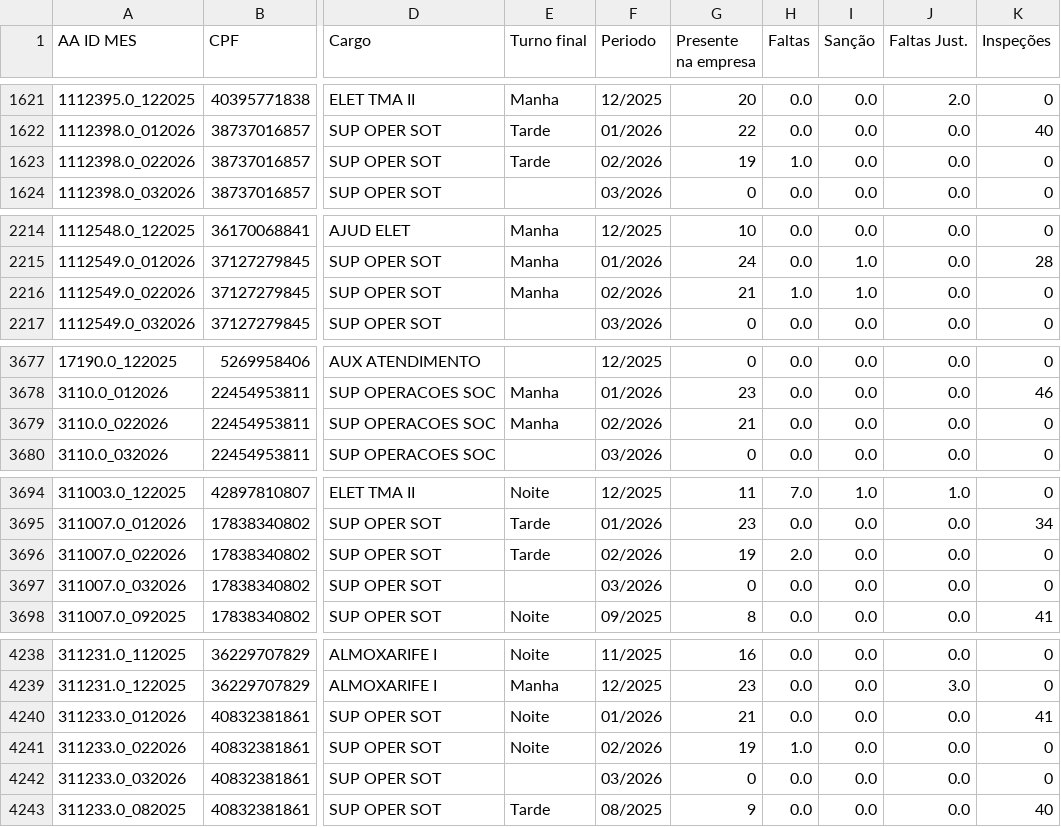
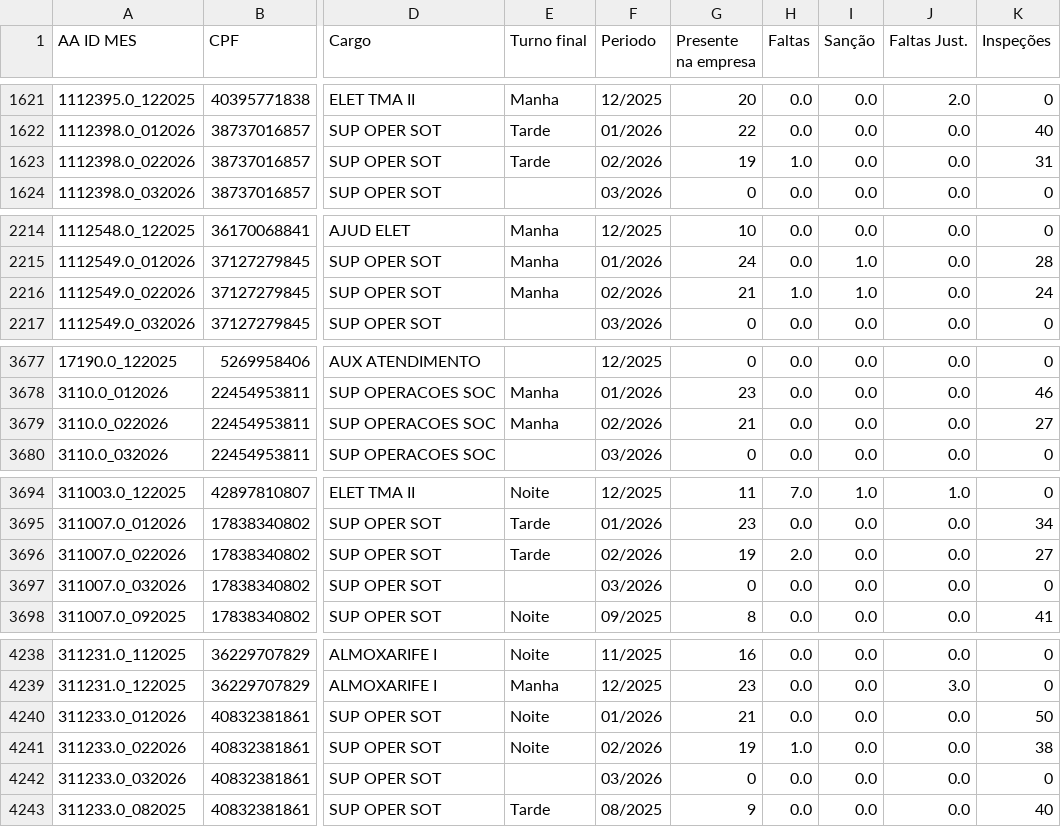
Before and after one commit to CaiquePechim/AlpitelEnergy, a CSV file: Turno.csv, drawn as a sheet; only a part is shown, gaps mark what is left out; the diff covers the shown part only; the diff names each change by its address in the sheet, - before the commit and + after, or states it on an @@ line.

Commit message:
Atualizacao Turno: Inspecoes INTEIRO

```diff
--- a/Turno.csv
+++ b/Turno.csv
-K1623 (Inspeções): 0
+K1623 (Inspeções): 31
-K2216 (Inspeções): 0
+K2216 (Inspeções): 24
-K3679 (Inspeções): 0
+K3679 (Inspeções): 27
-K3696 (Inspeções): 0
+K3696 (Inspeções): 27
-K4240 (Inspeções): 41
+K4240 (Inspeções): 50
-K4241 (Inspeções): 0
+K4241 (Inspeções): 38
```
Also changed, not shown: 20 edited cells elsewhere in this file.
